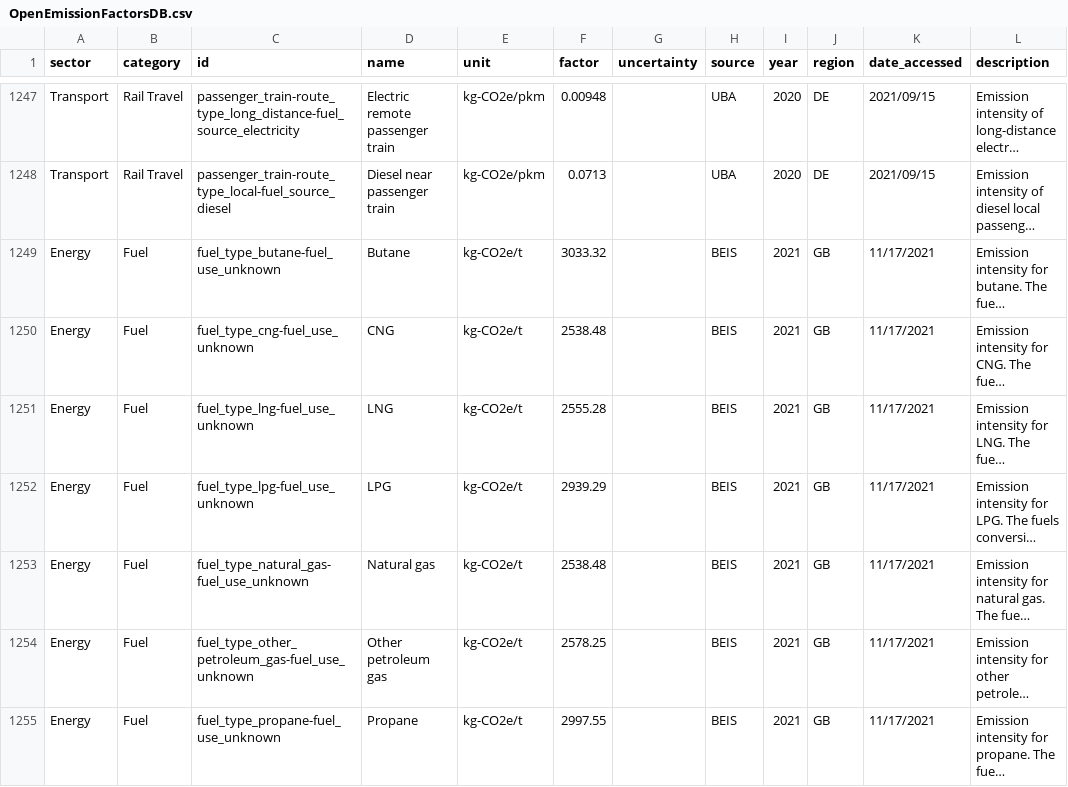
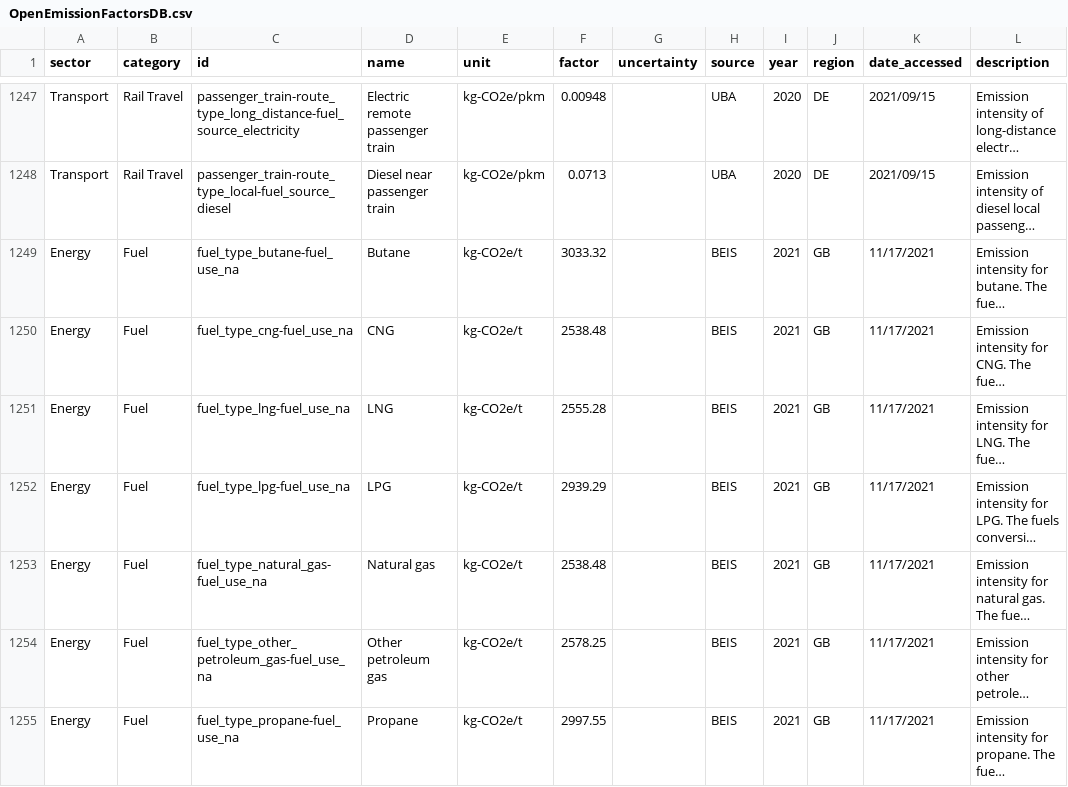
Before and after one commit to platy/Open-Emission-Factors-DB, a CSV file: OpenEmissionFactorsDB.csv, drawn as a sheet; only a part is shown, gaps mark what is left out; long unchanged cells end in …; the diff covers the shown part only; the diff names each change by its address in the sheet, - before the commit and + after, or states it on an @@ line.

Commit message:
Revise ID structure
Multiple small fixes required in the ID, name and description columns.

```diff
--- a/OpenEmissionFactorsDB.csv
+++ b/OpenEmissionFactorsDB.csv
-C1249 (id): fuel_type_butane-fuel_use_unknown
+C1249 (id): fuel_type_butane-fuel_use_na
-C1250 (id): fuel_type_cng-fuel_use_unknown
+C1250 (id): fuel_type_cng-fuel_use_na
-C1251 (id): fuel_type_lng-fuel_use_unknown
+C1251 (id): fuel_type_lng-fuel_use_na
-C1252 (id): fuel_type_lpg-fuel_use_unknown
+C1252 (id): fuel_type_lpg-fuel_use_na
-C1253 (id): fuel_type_natural_gas-fuel_use_unknown
+C1253 (id): fuel_type_natural_gas-fuel_use_na
-C1254 (id): fuel_type_other_petroleum_gas-fuel_use_unknown
+C1254 (id): fuel_type_other_petroleum_gas-fuel_use_na
-C1255 (id): fuel_type_propane-fuel_use_unknown
+C1255 (id): fuel_type_propane-fuel_use_na
```
Also changed, not shown: 29 edited cells elsewhere in this file.
